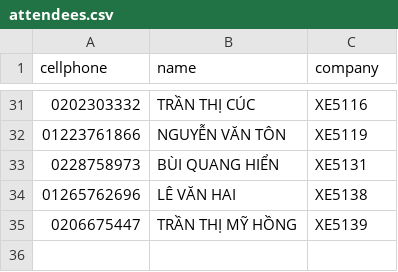
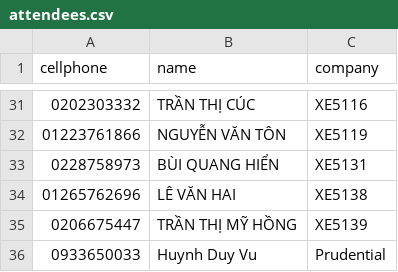
Before and after one commit to qrcode-kimtin/qrcode, a CSV file: attendees.csv, drawn as a sheet; only a part is shown, gaps mark what is left out; the diff names each change by its address in the sheet, - before the commit and + after, or states it on an @@ line.

Commit message:
Add files via upload

```diff
--- a/attendees.csv
+++ b/attendees.csv
+row 36: 0933650033 | Huynh Duy Vu | Prudential
```
